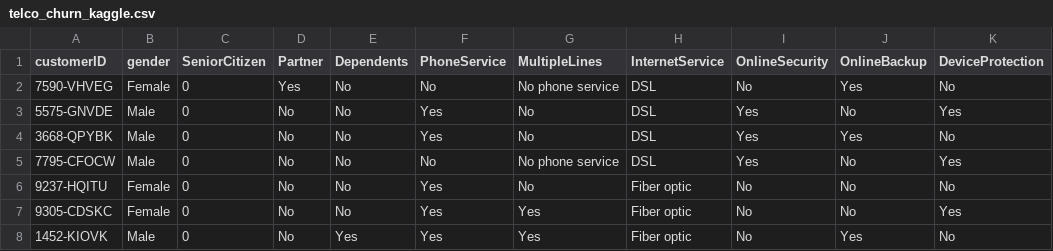
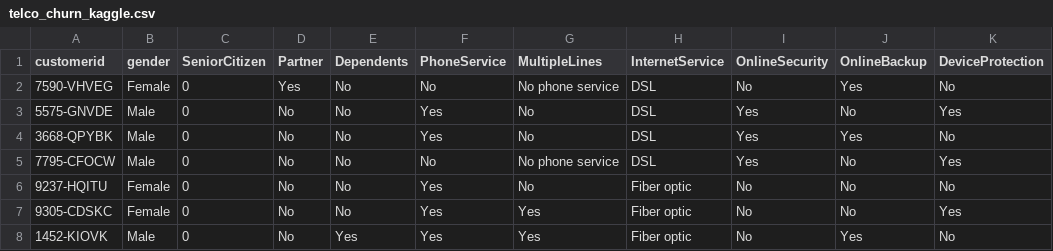
Before and after one commit to subhashreekrmr/dmml, a CSV file: telco_churn_kaggle.csv, drawn as a sheet; only a part is shown; the diff names each change by its address in the sheet, - before the commit and + after, or states it on an @@ line.

Commit message:
Update telco_churn_kaggle.csv

```diff
--- a/telco_churn_kaggle.csv
+++ b/telco_churn_kaggle.csv
-A1: customerID
+A1: customerid
```
